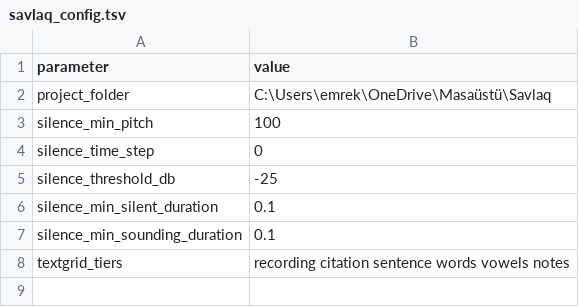
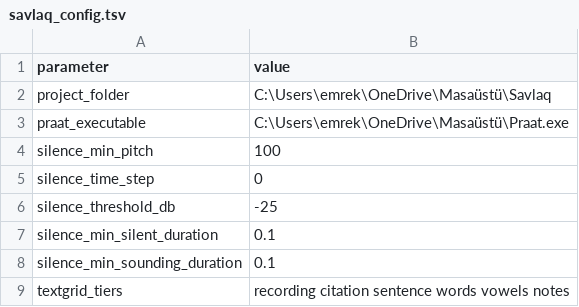
Before and after one commit to aekeser/Savlaq, a TSV file: config/savlaq_config.tsv, drawn as a sheet; the diff names each change by its address in the sheet, - before the commit and + after, or states it on an @@ line.

Commit message:
Implement end-to-end Savlaq processing pipeline

```diff
--- a/config/savlaq_config.tsv
+++ b/config/savlaq_config.tsv
+row 3: praat_executable | C:\Users\emrek\OneDrive\Masaüstü\Praat.exe
```
Also changed, not shown: 11 other files.
